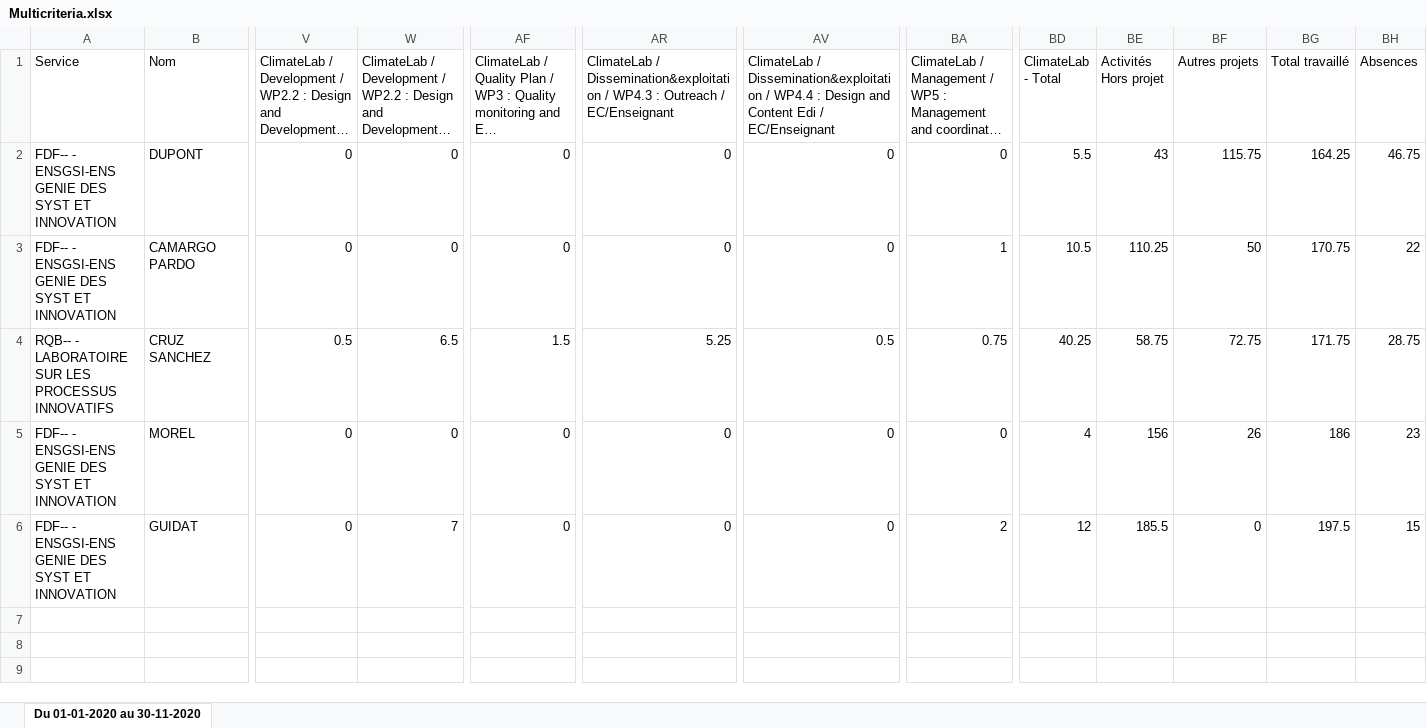
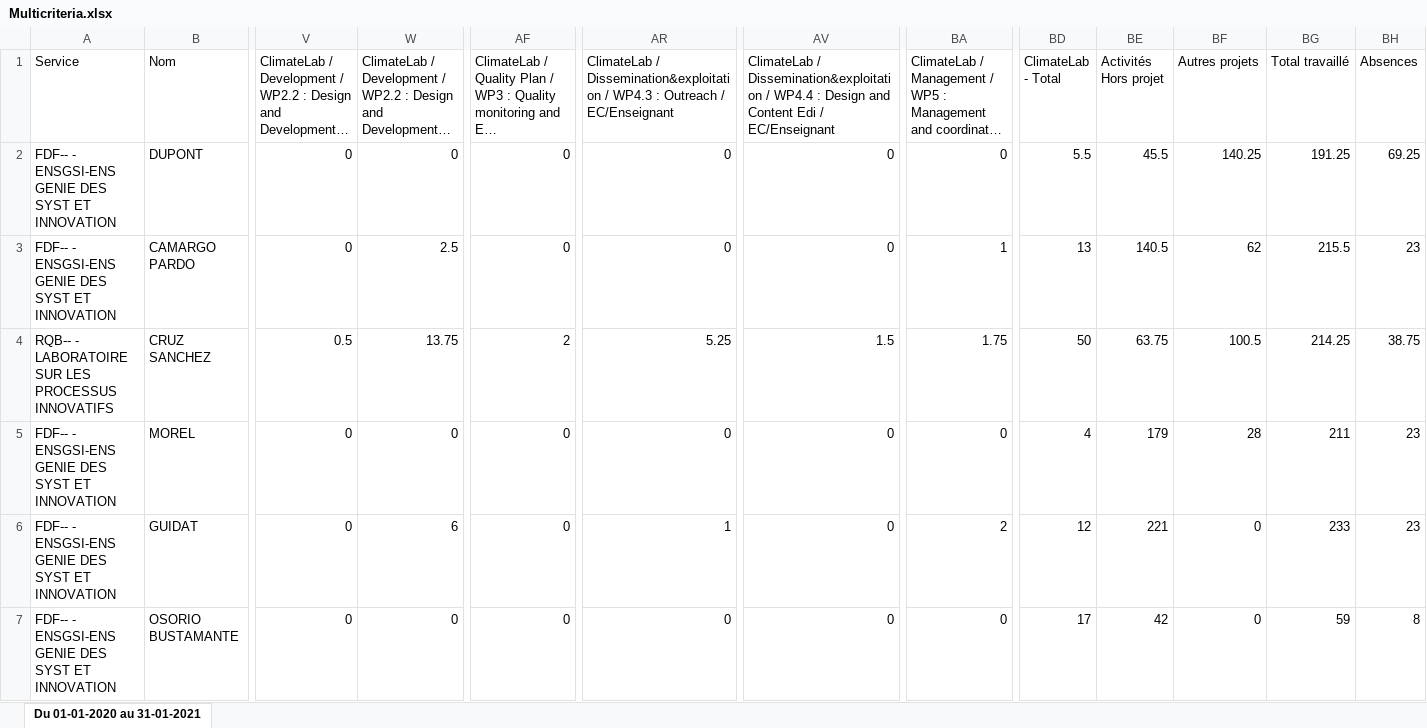
Before and after one commit to fabbiocrux/Climatelabs, an Excel workbook: Sincro/Multicriteria.xlsx, sheet Du 01-01-2020 au 31-01-2021, drawn as a sheet; only a part is shown, gaps mark what is left out; long unchanged cells end in …; values as stored, in another font and other column widths than the file's, no borders; rows hold the shown columns only; the diff names each change by its address in the sheet, - before the commit and + after, or states it on an @@ line.

Commit message:
sincro 2021

```diff
--- a/Sincro/Multicriteria.xlsx (sheet Du 01-01-2020 au 31-01-2021)
+++ b/Sincro/Multicriteria.xlsx (sheet Du 01-01-2020 au 31-01-2021)
-sheet tab: Du 01-01-2020 au 30-11-2020
+sheet tab: Du 01-01-2020 au 31-01-2021
-BE2 (Activités Hors projet): 43
+BE2 (Activités Hors projet): 45.5
-BF2 (Autres projets): 115.75
+BF2 (Autres projets): 140.25
-BG2 (Total travaillé): 164.25
+BG2 (Total travaillé): 191.25
-BH2 (Absences): 46.75
+BH2 (Absences): 69.25
-W3: 0
+W3: 2.5
-BD3 (ClimateLab - Total): 10.5
+BD3 (ClimateLab - Total): 13
-BE3 (Activités Hors projet): 110.25
+BE3 (Activités Hors projet): 140.5
-BF3 (Autres projets): 50
+BF3 (Autres projets): 62
-BG3 (Total travaillé): 170.75
+BG3 (Total travaillé): 215.5
-BH3 (Absences): 22
+BH3 (Absences): 23
-W4: 6.5
+W4: 13.75
-AF4: 1.5
+AF4: 2
-AV4: 0.5
+AV4: 1.5
-BA4: 0.75
+BA4: 1.75
-BD4 (ClimateLab - Total): 40.25
+BD4 (ClimateLab - Total): 50
-BE4 (Activités Hors projet): 58.75
+BE4 (Activités Hors projet): 63.75
-BF4 (Autres projets): 72.75
+BF4 (Autres projets): 100.5
-BG4 (Total travaillé): 171.75
+BG4 (Total travaillé): 214.25
-BH4 (Absences): 28.75
+BH4 (Absences): 38.75
-BE5 (Activités Hors projet): 156
+BE5 (Activités Hors projet): 179
-BF5 (Autres projets): 26
+BF5 (Autres projets): 28
-BG5 (Total travaillé): 186
+BG5 (Total travaillé): 211
-W6: 7
+W6: 6
-AR6: 0
+AR6: 1
-BE6 (Activités Hors projet): 185.5
+BE6 (Activités Hors projet): 221
-BG6 (Total travaillé): 197.5
+BG6 (Total travaillé): 233
-BH6 (Absences): 15
+BH6 (Absences): 23
+row 7: FDF-- - ENSGSI-ENS GENIE DES SYST ET INNOVATION | OSORIO BUSTAMANTE | 0 | 0 | 0 | 0 | 0 | 0 | 17 | 42 | 0 | 59 | 8
```
Also changed, not shown: Sincro/Multicriteria-Dec.xlsx, 5 other files.
